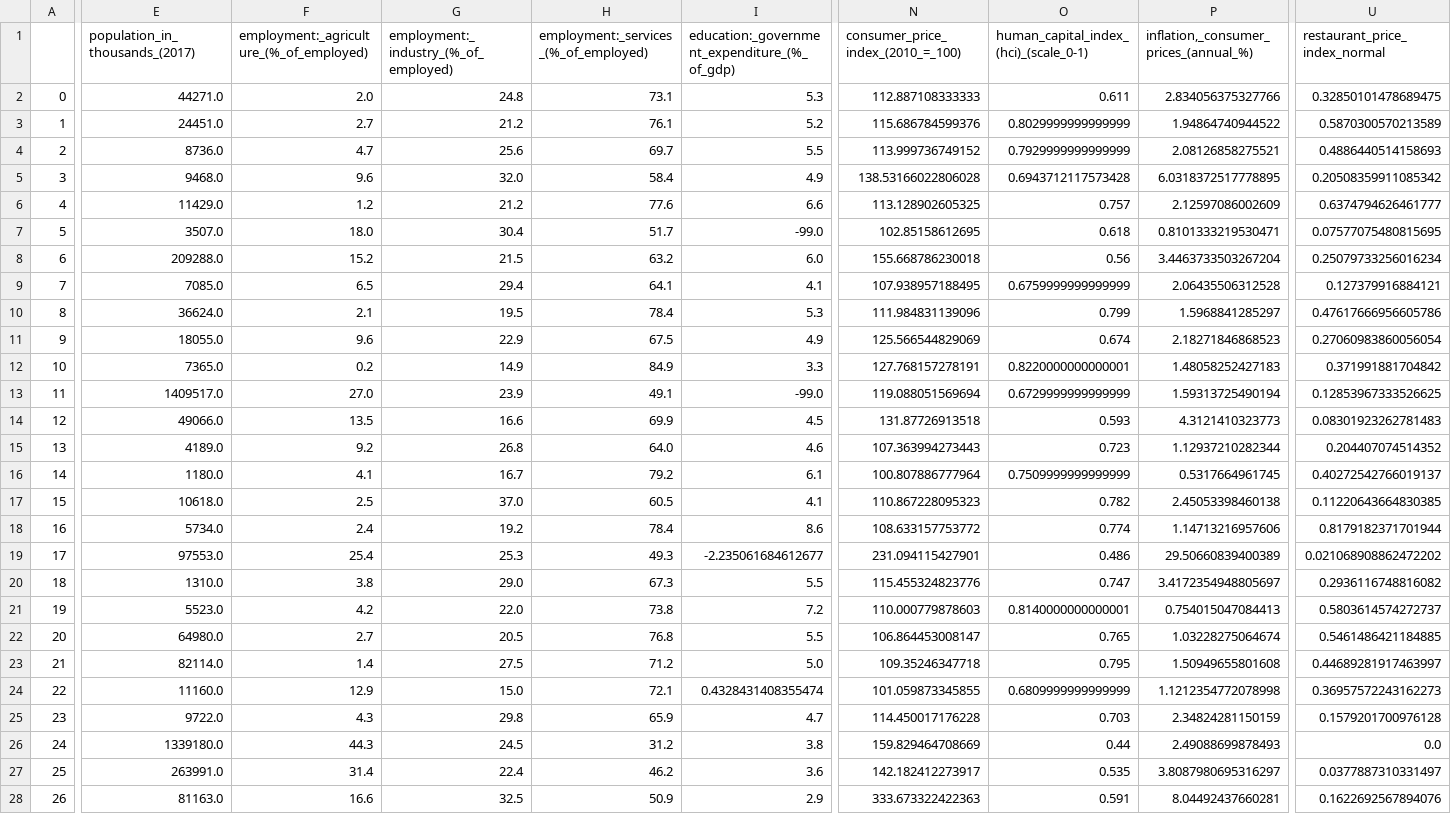
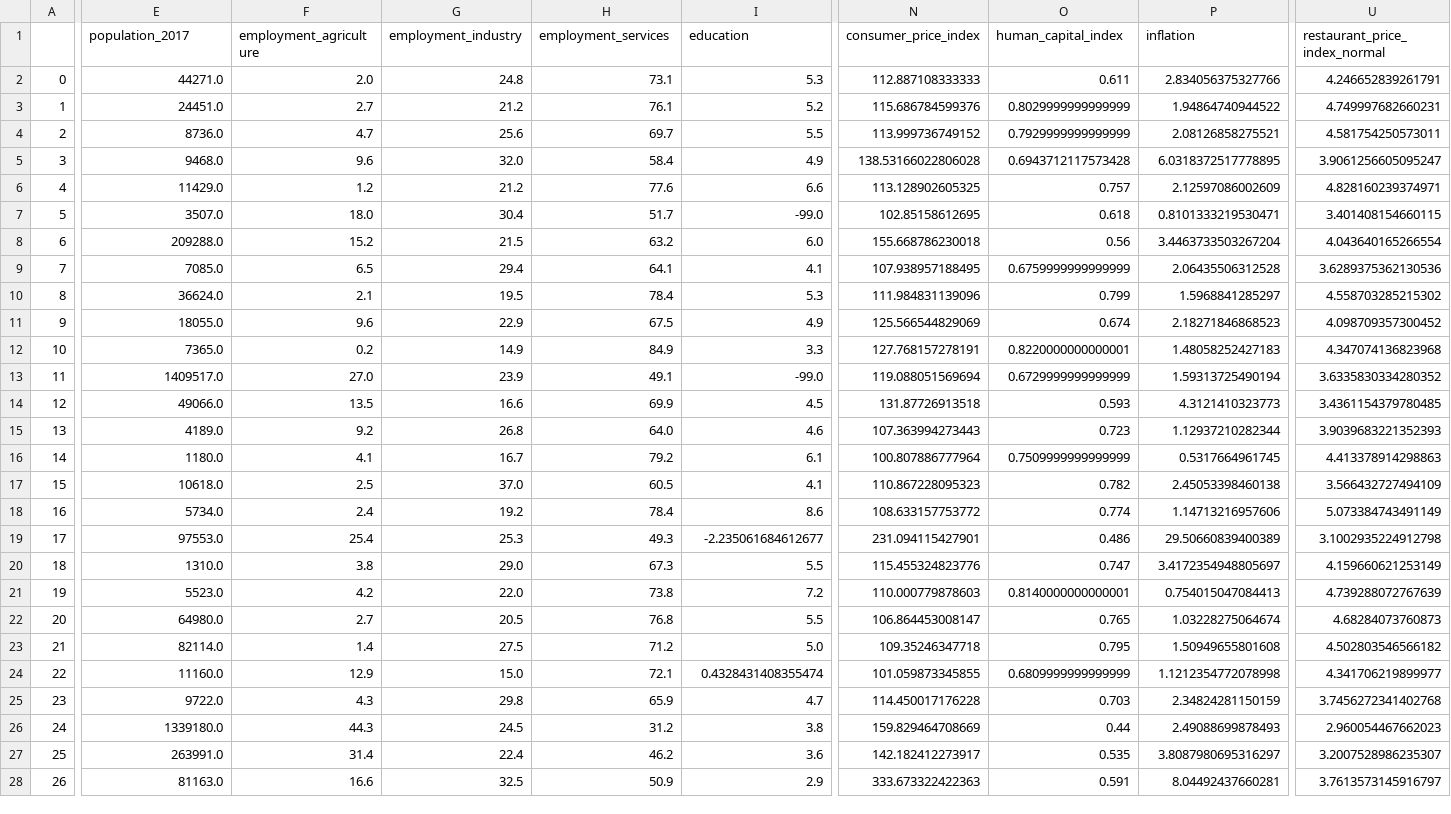
Before and after one commit to Adalab/promo-d-da-modulo3-sprint1-laura-maitane, a CSV file: regresion-lineal/datos/soci_econ_country_profiles_normalizado.csv, drawn as a sheet; only a part is shown, gaps mark what is left out; the diff covers the shown part only; the diff names each change by its address in the sheet, - before the commit and + after, or states it on an @@ line.

```diff
--- a/regresion-lineal/datos/soci_econ_country_profiles_normalizado.csv
+++ b/regresion-lineal/datos/soci_econ_country_profiles_normalizado.csv
-E1: population_in_thousands_(2017)
+E1: population_2017
-F1: employment:_agriculture_(%_of_employed)
+F1: employment_agriculture
-G1: employment:_industry_(%_of_employed)
+G1: employment_industry
-H1: employment:_services_(%_of_employed)
+H1: employment_services
-I1: education:_government_expenditure_(%_of_gdp)
+I1: education
-N1: consumer_price_index_(2010_=_100)
+N1: consumer_price_index
-O1: human_capital_index_(hci)_(scale_0-1)
+O1: human_capital_index
-P1: inflation,_consumer_prices_(annual_%)
+P1: inflation
-U2 (restaurant_price_index_normal): 0.32850101478689475
+U2 (restaurant_price_index_normal): 4.246652839261791
-U3 (restaurant_price_index_normal): 0.5870300570213589
+U3 (restaurant_price_index_normal): 4.749997682660231
-U4 (restaurant_price_index_normal): 0.4886440514158693
+U4 (restaurant_price_index_normal): 4.581754250573011
-U5 (restaurant_price_index_normal): 0.20508359911085342
+U5 (restaurant_price_index_normal): 3.9061256605095247
-U6 (restaurant_price_index_normal): 0.6374794626461777
+U6 (restaurant_price_index_normal): 4.828160239374971
-U7 (restaurant_price_index_normal): 0.07577075480815695
+U7 (restaurant_price_index_normal): 3.401408154660115
-U8 (restaurant_price_index_normal): 0.25079733256016234
+U8 (restaurant_price_index_normal): 4.043640165266554
-U9 (restaurant_price_index_normal): 0.127379916884121
+U9 (restaurant_price_index_normal): 3.6289375362130536
-U10 (restaurant_price_index_normal): 0.47617666956605786
+U10 (restaurant_price_index_normal): 4.558703285215302
-U11 (restaurant_price_index_normal): 0.27060983860056054
+U11 (restaurant_price_index_normal): 4.098709357300452
-U12 (restaurant_price_index_normal): 0.371991881704842
+U12 (restaurant_price_index_normal): 4.347074136823968
-U13 (restaurant_price_index_normal): 0.12853967333526625
+U13 (restaurant_price_index_normal): 3.6335830334280352
-U14 (restaurant_price_index_normal): 0.08301923262781483
+U14 (restaurant_price_index_normal): 3.4361154379780485
-U15 (restaurant_price_index_normal): 0.204407074514352
+U15 (restaurant_price_index_normal): 3.9039683221352393
-U16 (restaurant_price_index_normal): 0.40272542766019137
+U16 (restaurant_price_index_normal): 4.413378914298863
-U17 (restaurant_price_index_normal): 0.11220643664830385
+U17 (restaurant_price_index_normal): 3.566432727494109
-U18 (restaurant_price_index_normal): 0.8179182371701944
+U18 (restaurant_price_index_normal): 5.073384743491149
-U19 (restaurant_price_index_normal): 0.021068908862472202
+U19 (restaurant_price_index_normal): 3.1002935224912798
-U20 (restaurant_price_index_normal): 0.2936116748816082
+U20 (restaurant_price_index_normal): 4.159660621253149
-U21 (restaurant_price_index_normal): 0.5803614574272737
+U21 (restaurant_price_index_normal): 4.739288072767639
-U22 (restaurant_price_index_normal): 0.5461486421184885
+U22 (restaurant_price_index_normal): 4.68284073760873
-U23 (restaurant_price_index_normal): 0.44689281917463997
+U23 (restaurant_price_index_normal): 4.502803546566182
-U24 (restaurant_price_index_normal): 0.36957572243162273
+U24 (restaurant_price_index_normal): 4.341706219899977
-U25 (restaurant_price_index_normal): 0.1579201700976128
+U25 (restaurant_price_index_normal): 3.7456272341402768
-U26 (restaurant_price_index_normal): 0.0
+U26 (restaurant_price_index_normal): 2.960054467662023
-U27 (restaurant_price_index_normal): 0.0377887310331497
+U27 (restaurant_price_index_normal): 3.2007528986235307
-U28 (restaurant_price_index_normal): 0.1622692567894076
+U28 (restaurant_price_index_normal): 3.7613573145916797
```
Also changed, not shown: 43 edited cells elsewhere in this file, regresion-lineal/datos/soci_econ_country_profiles_estandarizado.csv, regresion-lineal/datos/soci_econ_country_profiles_resumido.csv, 13 other files.
